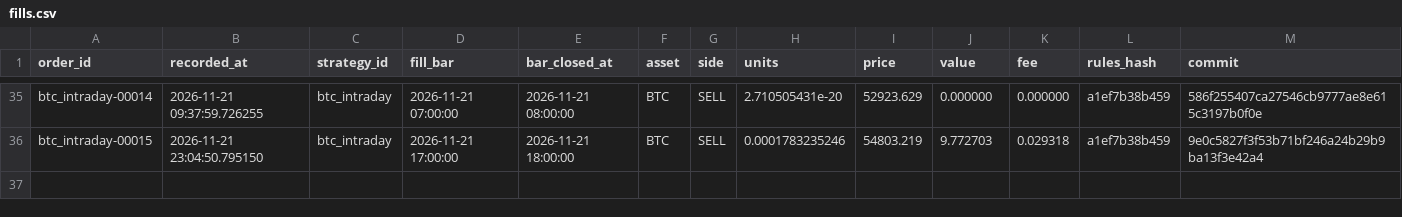
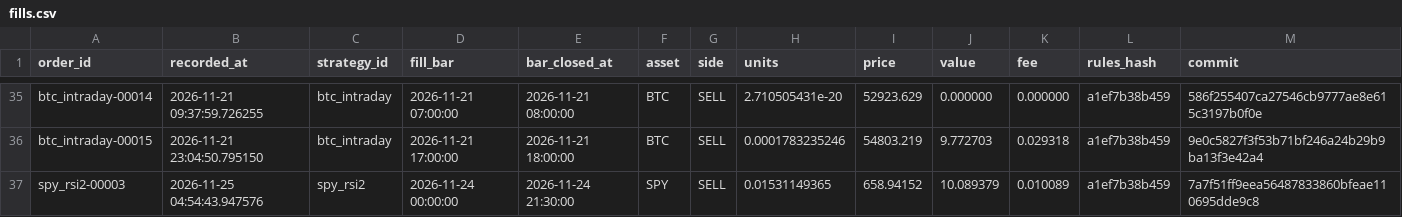
Before and after one commit to abhinav279garg/paper-trading-lab, a CSV file: results/live/fills.csv, drawn as a sheet; only a part is shown, gaps mark what is left out.

```diff
--- a/results/live/fills.csv
+++ b/results/live/fills.csv
@@ -36 +36,2 @@ btc_intraday-00014,2026-11-21 09:37:59.726255,btc_intraday,2026-11-21 07:00:00,2
 btc_intraday-00015,2026-11-21 23:04:50.795150,btc_intraday,2026-11-21 17:00:00,2026-11-21 18:00:00,BTC,SELL,0.0001783235246,54803.219,9.772703,0.029318,a1ef7b38b459,9e0c5827f3f53b71bf246a24b29b9ba13f3e42a4
+spy_rsi2-00003,2026-11-25 04:54:43.947576,spy_rsi2,2026-11-24 00:00:00,2026-11-24 21:30:00,SPY,SELL,0.01531149365,658.94152,10.089379,0.010089,a1ef7b38b459,7a7f51ff9eea56487833860bfeae110695dde9c8
```
Also changed, not shown: data/btc_hourly.csv, data/daily.csv, 5 other files.
